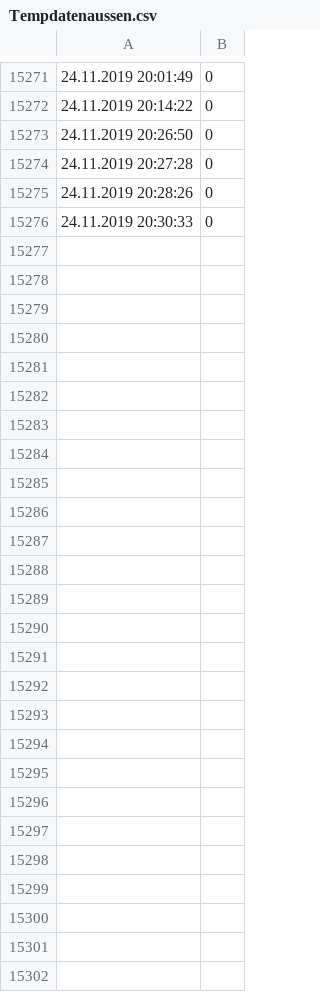
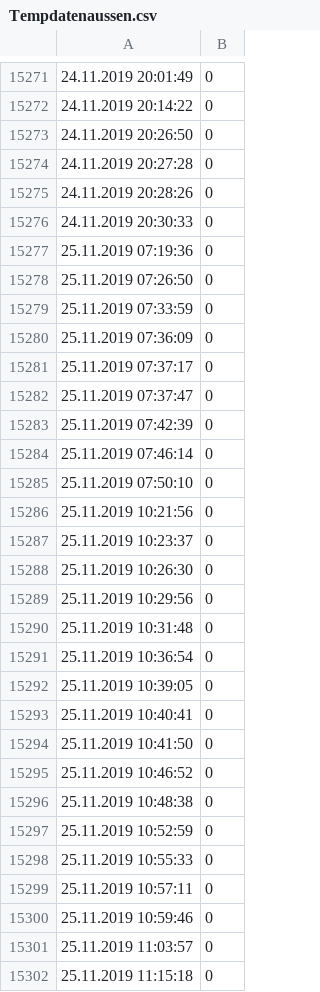
Before and after one commit to Brazzelhuber/Aquaponik_Steuerung, a CSV file: Tempdatenaussen.csv, drawn as a sheet; only a part is shown, gaps mark what is left out; the diff names each change by its address in the sheet, - before the commit and + after, or states it on an @@ line.

```diff
--- a/Tempdatenaussen.csv
+++ b/Tempdatenaussen.csv
+row 15277: 25.11.2019 07:19:36 | 0
+row 15278: 25.11.2019 07:26:50 | 0
+row 15279: 25.11.2019 07:33:59 | 0
+row 15280: 25.11.2019 07:36:09 | 0
+row 15281: 25.11.2019 07:37:17 | 0
+row 15282: 25.11.2019 07:37:47 | 0
+row 15283: 25.11.2019 07:42:39 | 0
+row 15284: 25.11.2019 07:46:14 | 0
+row 15285: 25.11.2019 07:50:10 | 0
+row 15286: 25.11.2019 10:21:56 | 0
+row 15287: 25.11.2019 10:23:37 | 0
+row 15288: 25.11.2019 10:26:30 | 0
+row 15289: 25.11.2019 10:29:56 | 0
+row 15290: 25.11.2019 10:31:48 | 0
+row 15291: 25.11.2019 10:36:54 | 0
+row 15292: 25.11.2019 10:39:05 | 0
+row 15293: 25.11.2019 10:40:41 | 0
+row 15294: 25.11.2019 10:41:50 | 0
+row 15295: 25.11.2019 10:46:52 | 0
+row 15296: 25.11.2019 10:48:38 | 0
+row 15297: 25.11.2019 10:52:59 | 0
+row 15298: 25.11.2019 10:55:33 | 0
+row 15299: 25.11.2019 10:57:11 | 0
+row 15300: 25.11.2019 10:59:46 | 0
+row 15301: 25.11.2019 11:03:57 | 0
+row 15302: 25.11.2019 11:15:18 | 0
```
Also changed, not shown: Lichtdaten1.csv, 3 other files.
